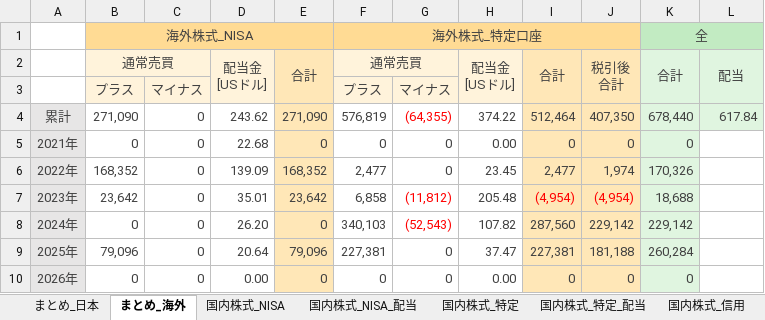
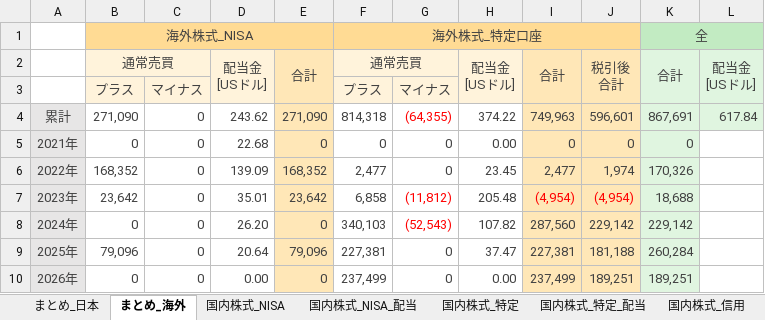
Before and after one commit to Shota0525/streamlit_stock_app, an Excel workbook: data/02_運用_rakuten.xlsx, sheet まとめ_海外, drawn as a sheet; values as stored, in another font and other column widths than the file's, no borders; ↵ is a line break in a cell; the diff names each change by its address in the sheet, - before the commit and + after, or states it on an @@ line.

```diff
--- a/data/02_運用_rakuten.xlsx (sheet まとめ_海外)
+++ b/data/02_運用_rakuten.xlsx (sheet まとめ_海外)
-L2: 配当
+L2: 配当金 ↵ [USドル]
-F4: 576,819
+F4: 814,318
-I4: 512,464
+I4: 749,963
-J4: 407,350
+J4: 596,601
-K4: 678,440
+K4: 867,691
-F10: 0
+F10: 237,499
-I10: 0
+I10: 237,499
-J10: 0
+J10: 189,251
-K10: 0
+K10: 189,251
```
Also changed, not shown: sheet 国内株式_特定, sheet 米国株式, sheet まとめ_日本, data/JPX_業種区分マスタ.xlsx, 3 other files.
